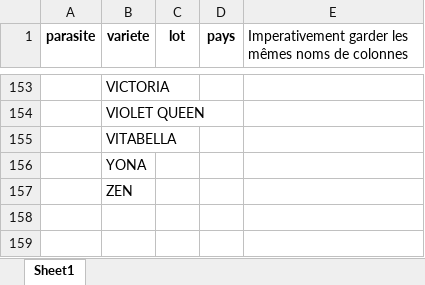
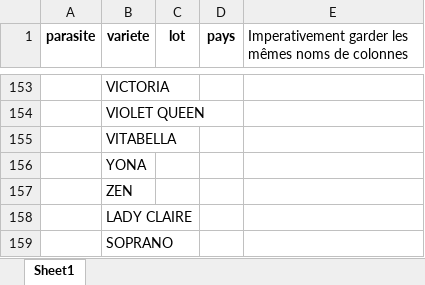
Before and after one commit to AI4FeedAndFood/ELPV_OCRTool, an Excel workbook: CONFIG/lists.xlsx, sheet Sheet1, drawn as a sheet; only a part is shown, gaps mark what is left out; values as stored, in another font and other column widths than the file's, no borders; table styles not drawn; the diff names each change by its address in the sheet, - before the commit and + after, or states it on an @@ line.

```diff
--- a/CONFIG/lists.xlsx (sheet Sheet1)
+++ b/CONFIG/lists.xlsx (sheet Sheet1)
+row 158:  | LADY CLAIRE
+row 159:  | SOPRANO
```
Also changed, not shown: 7 other files.
